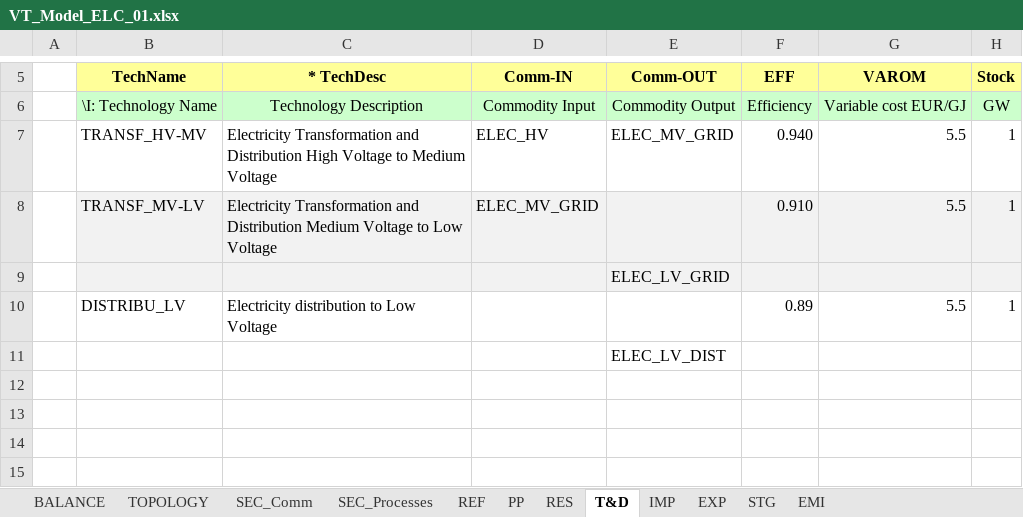
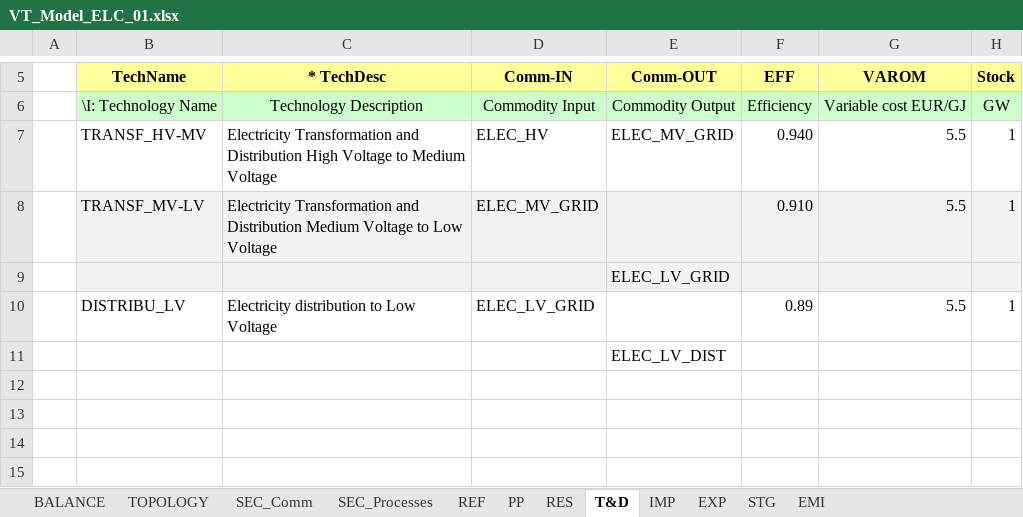
Before and after one commit to pierlucabuonomo-spec/myproject_08_05, an Excel workbook: VT_Model_ELC_01.xlsx, sheet T&D, drawn as a sheet; only a part is shown, gaps mark what is left out; values as stored, in another font and other column widths than the file's, no borders; the diff names each change by its address in the sheet, - before the commit and + after, or states it on an @@ line.

```diff
--- a/VT_Model_ELC_01.xlsx (sheet T&D)
+++ b/VT_Model_ELC_01.xlsx (sheet T&D)
-D10 (Comm-IN): (empty)
+D10 (Comm-IN): ELEC_LV_GRID
```
Also changed, not shown: sheet EXP, sheet RES.
